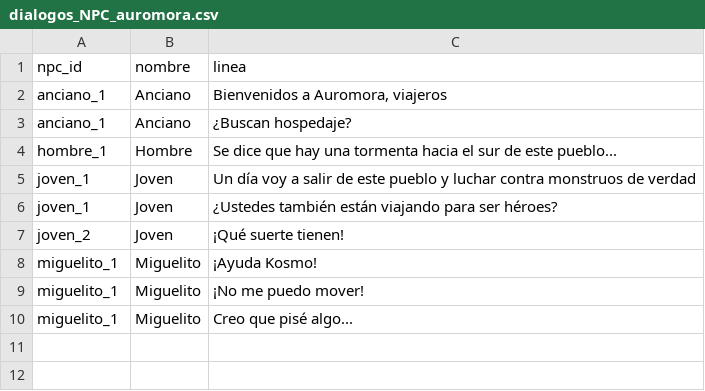
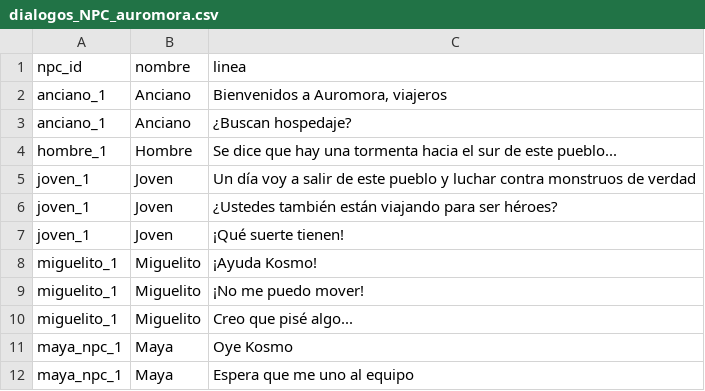
Before and after one commit to EpsilonIndes/NexusRPG, a CSV file: Data/dialogue/dialogos_NPC_auromora.csv, drawn as a sheet.

```diff
--- a/Data/dialogue/dialogos_NPC_auromora.csv
+++ b/Data/dialogue/dialogos_NPC_auromora.csv
@@ -6,3 +6,3 @@ joven_1,Joven,Un día voy a salir de este pueblo y luchar contra monstruos de ve
 joven_1,Joven,¿Ustedes también están viajando para ser héroes?
-joven_2,Joven,¡Qué suerte tienen!
+joven_1,Joven,¡Qué suerte tienen!
 miguelito_1,Miguelito, ¡Ayuda Kosmo!
@@ -10 +10,3 @@ miguelito_1,Miguelito, ¡No me puedo mover!
 miguelito_1,Miguelito, Creo que pisé algo...
+maya_npc_1,Maya, Oye Kosmo
+maya_npc_1,Maya, Espera que me uno al equipo
```
Also changed, not shown: 47 other files.
